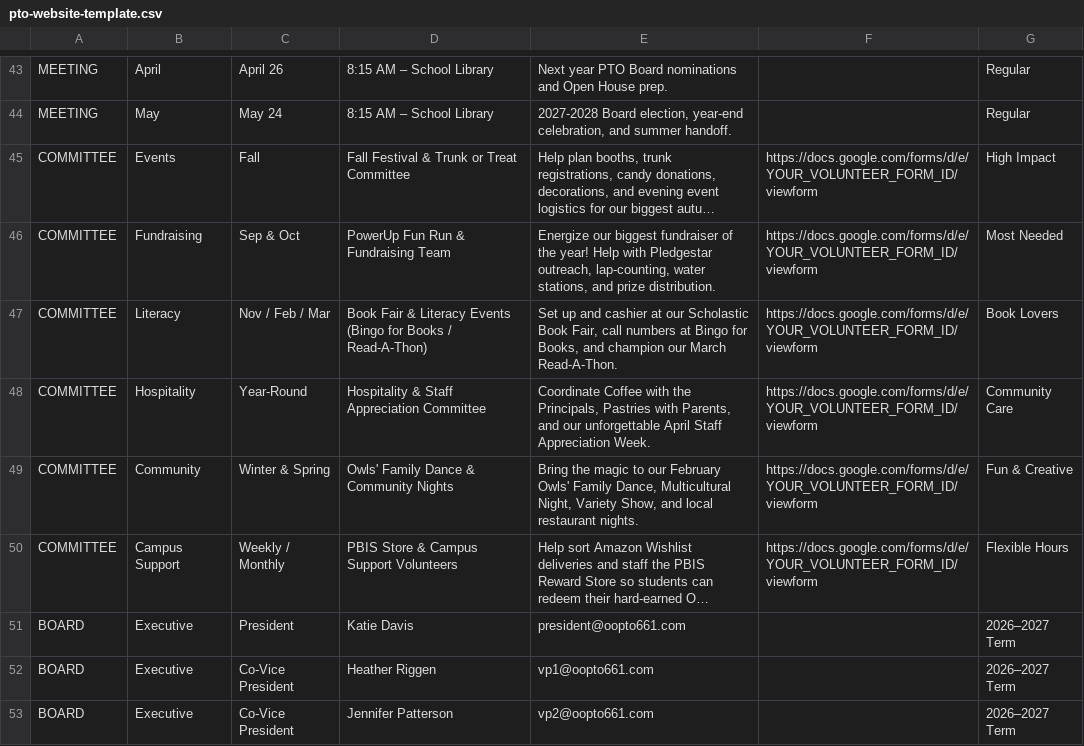
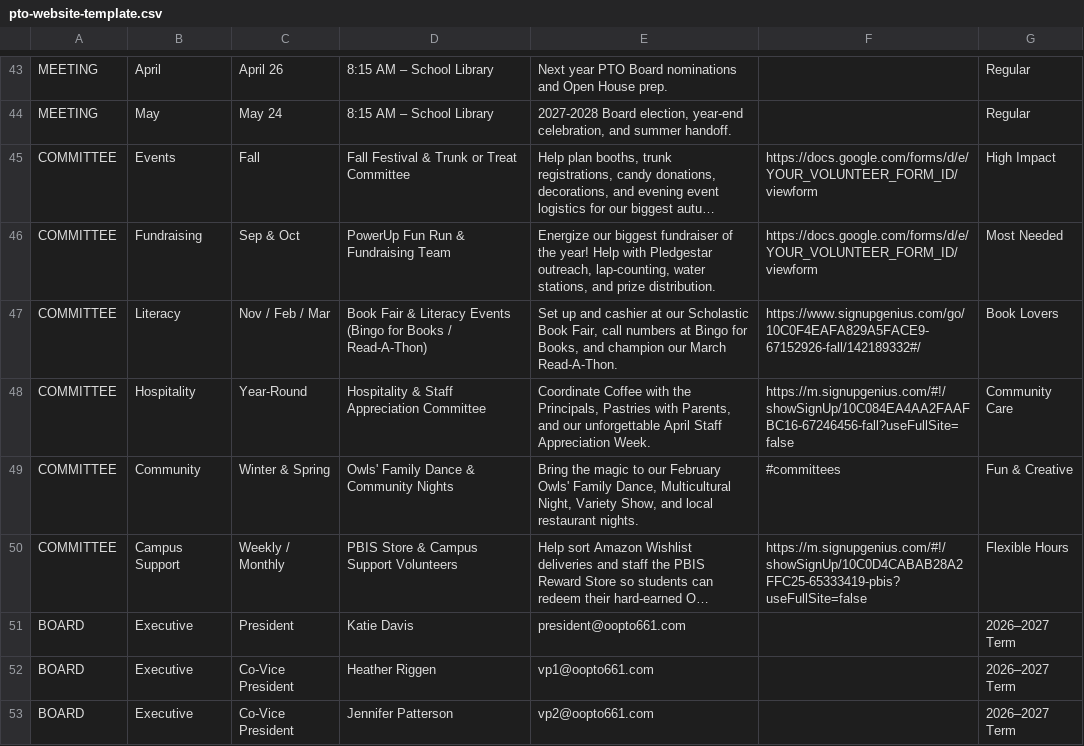
Before and after one commit to oopto661/oopto661.github.io, a CSV file: pto-website-template.csv, drawn as a sheet; only a part is shown, gaps mark what is left out; long unchanged cells end in …; the diff names each change by its address in the sheet, - before the commit and + after, or states it on an @@ line.

Commit message:
Update volunteer buttons with SignUpGenius links and event statuses

```diff
--- a/pto-website-template.csv
+++ b/pto-website-template.csv
-F47: https://docs.google.com/forms/d/e/YOUR_VOLUNTEER_FORM_ID/viewform
+F47: https://www.signupgenius.com/go/10C0F4EAFA829A5FACE9-67152926-fall/142189332#/
-F48: https://docs.google.com/forms/d/e/YOUR_VOLUNTEER_FORM_ID/viewform
+F48: https://m.signupgenius.com/#!/showSignUp/10C084EA4AA2FAAFBC16-67246456-fall?useFullSite=false
-F49: https://docs.google.com/forms/d/e/YOUR_VOLUNTEER_FORM_ID/viewform
+F49: #committees
-F50: https://docs.google.com/forms/d/e/YOUR_VOLUNTEER_FORM_ID/viewform
+F50: https://m.signupgenius.com/#!/showSignUp/10C0D4CABAB28A2FFC25-65333419-pbis?useFullSite=false
```
Also changed, not shown: 1 other file.
